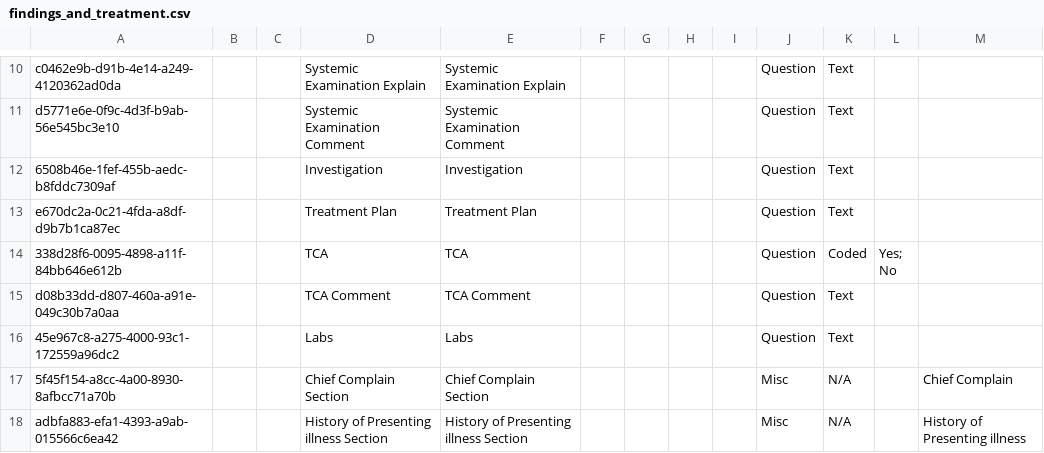
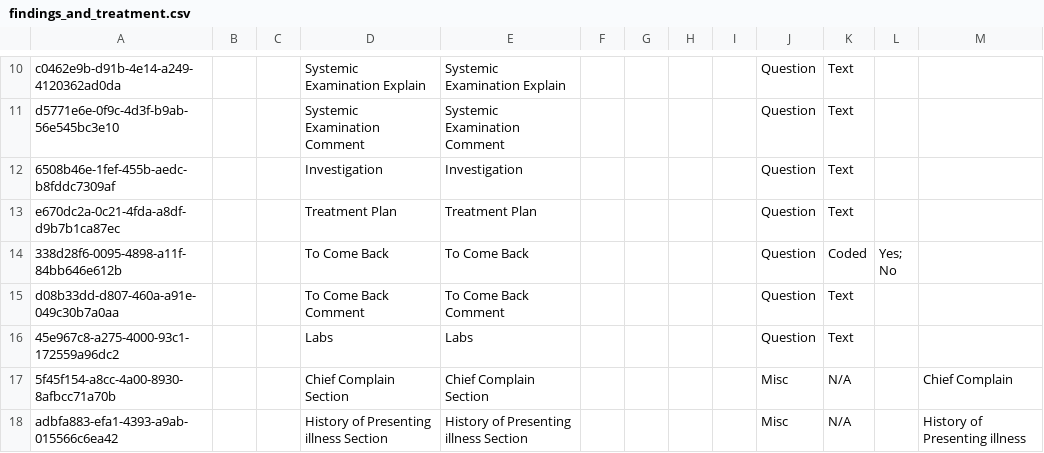
Before and after one commit to YnetSolution/SouthSudanEMR, a CSV file: distro/configuration/concepts/findings_and_treatment.csv, drawn as a sheet; only a part is shown, gaps mark what is left out.

```diff
--- a/distro/configuration/concepts/findings_and_treatment.csv
+++ b/distro/configuration/concepts/findings_and_treatment.csv
@@ -17,5 +17,5 @@ d5771e6e-0f9c-4d3f-b9ab-56e545bc3e10,,,Systemic Examination Comment,Systemic Exa
 e670dc2a-0c21-4fda-a8df-d9b7b1ca87ec,,,Treatment Plan,Treatment Plan,,,,,Question,Text,,
-338d28f6-0095-4898-a11f-84bb646e612b,,,TCA,TCA,,,,,Question,Coded,"Yes;
-No",
-d08b33dd-d807-460a-a91e-049c30b7a0aa,,,TCA Comment,TCA Comment,,,,,Question,Text,,
+338d28f6-0095-4898-a11f-84bb646e612b,,,To Come Back,To Come Back,,,,,Question,Coded,"Yes;
+No",
+d08b33dd-d807-460a-a91e-049c30b7a0aa,,,To Come Back Comment,To Come Back Comment,,,,,Question,Text,,
 45e967c8-a275-4000-93c1-172559a96dc2,,,Labs,Labs,,,,,Question,Text,,
```
Also changed, not shown: distro/configuration/encountertypes/encountertypes_ssemr.csv, distro/configuration/locations/locations.csv, 5 other files.
